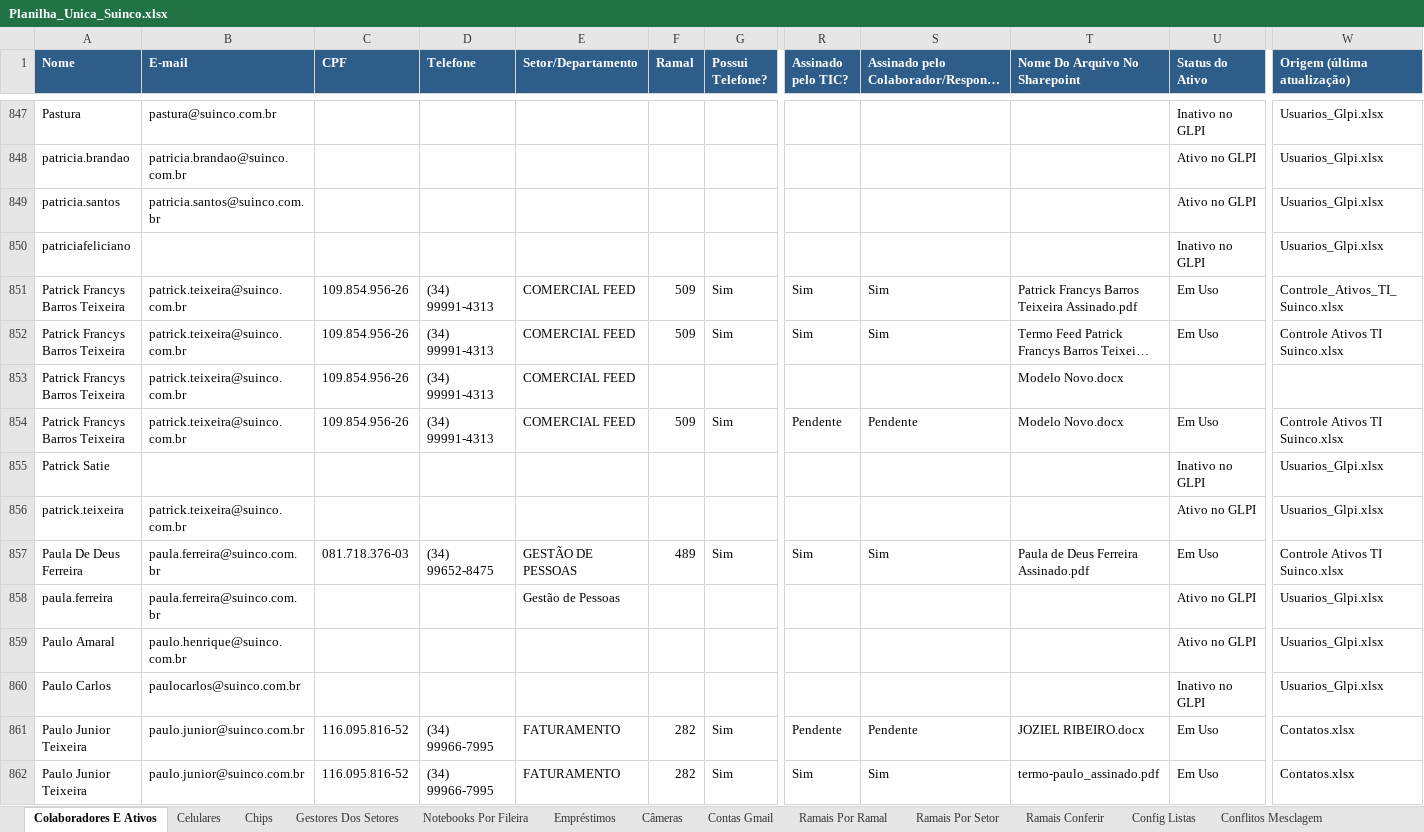
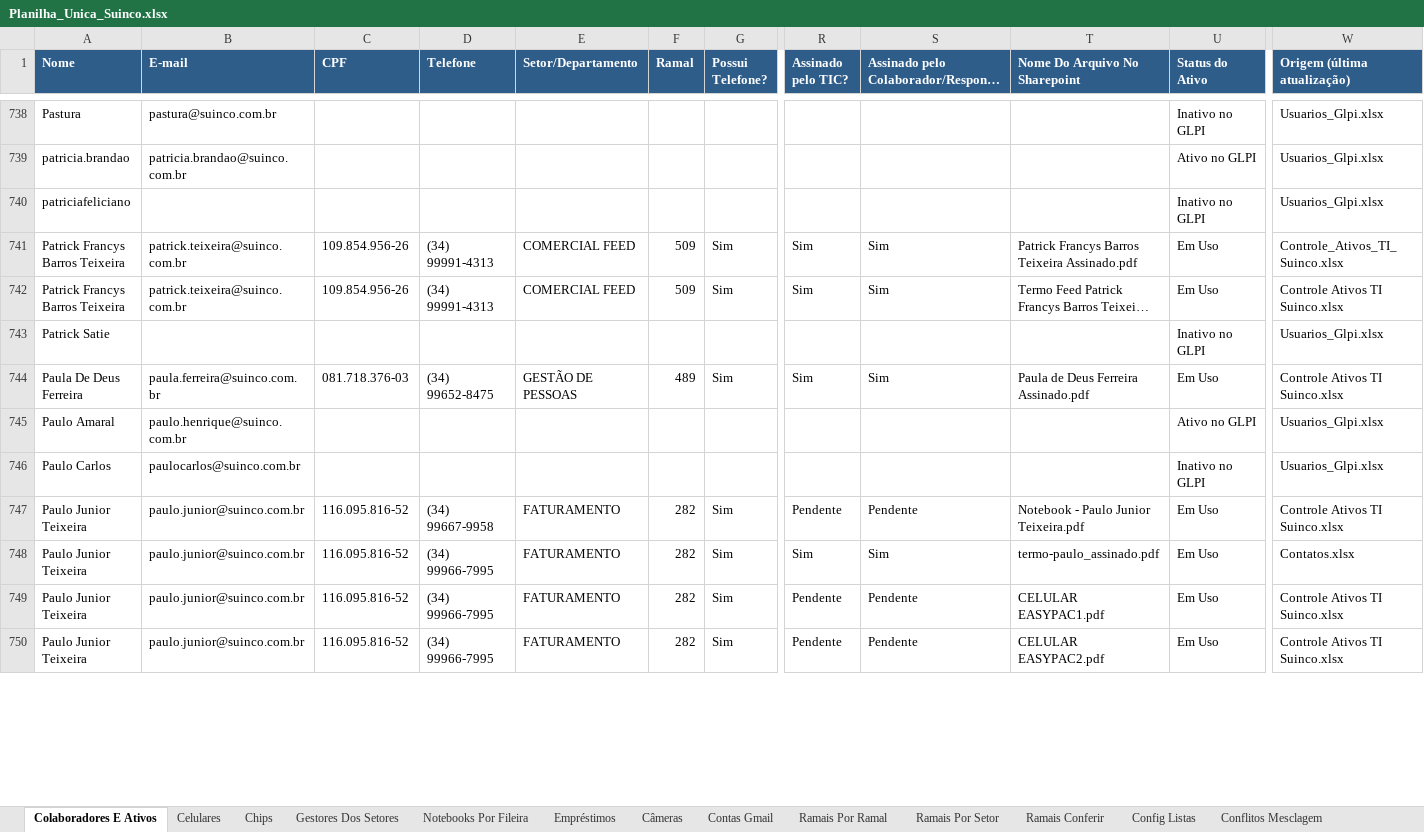
Before and after one commit to gersongharaujo-web/gerson.araujo, an Excel workbook: Planilha_Unica_Suinco.xlsx, sheet Colaboradores E Ativos, drawn as a sheet; only a part is shown, gaps mark what is left out; the shorter side is filled out with more unchanged rows; long unchanged cells end in …; values as stored, in another font and other column widths than the file's, no borders; removed rows and columns are numbered as before the commit, all else as after; rows hold the shown columns only; the diff covers the shown part only; the diff names each change by its address in the sheet, - before the commit and + after, or states it on an @@ line.

```diff
--- a/Planilha_Unica_Suinco.xlsx (sheet Colaboradores E Ativos)
+++ b/Planilha_Unica_Suinco.xlsx (sheet Colaboradores E Ativos)
-row 849: patricia.santos | patricia.santos@suinco.com.br |  |  |  |  |  |  |  |  | Ativo no GLPI | Usuarios_Glpi.xlsx
-row 853: Patrick Francys Barros Teixeira | patrick.teixeira@suinco.com.br | 109.854.956-26 | (34) 99991-4313 | COMERCIAL FEED |  |  |  |  | Modelo Novo.docx
-row 854: Patrick Francys Barros Teixeira | patrick.teixeira@suinco.com.br | 109.854.956-26 | (34) 99991-4313 | COMERCIAL FEED | 509 | Sim | Pendente | Pendente | Modelo Novo.docx | Em Uso | Controle Ativos TI Suinco.xlsx
-row 856: patrick.teixeira | patrick.teixeira@suinco.com.br |  |  |  |  |  |  |  |  | Ativo no GLPI | Usuarios_Glpi.xlsx
-row 858: paula.ferreira | paula.ferreira@suinco.com.br |  |  | Gestão de Pessoas |  |  |  |  |  | Ativo no GLPI | Usuarios_Glpi.xlsx
-D747 (Telefone): (34) 99966-7995
+D747 (Telefone): (34) 99667-9958
-T747 (Nome Do Arquivo No Sharepoint): JOZIEL RIBEIRO.docx
+T747 (Nome Do Arquivo No Sharepoint): Notebook - Paulo Junior Teixeira.pdf
-W747 (Origem (última atualização)): Contatos.xlsx
+W747 (Origem (última atualização)): Controle Ativos TI Suinco.xlsx
```
Also changed, not shown: 141 removed rows and 23 edited cells elsewhere in this sheet.
